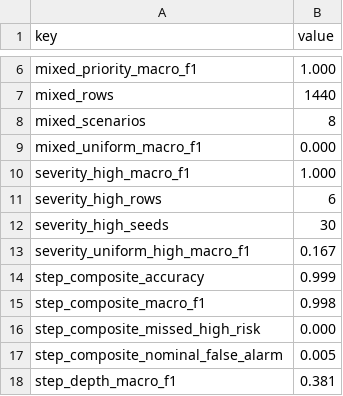
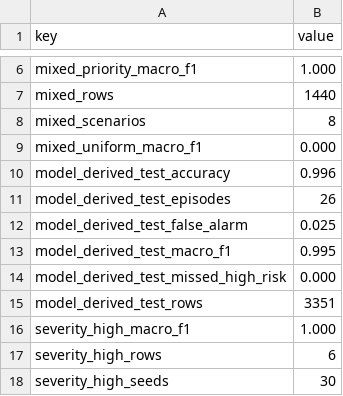
Before and after one commit to Tengyu-w/failure-aware-surgical-rl, a CSV file: reports/tables/failure_aware_vppv_final_key_numbers.csv, drawn as a sheet; only a part is shown, gaps mark what is left out; the shorter side is filled out with more unchanged rows; the diff names each change by its address in the sheet, - before the commit and + after, or states it on an @@ line.

```diff
--- a/reports/tables/failure_aware_vppv_final_key_numbers.csv
+++ b/reports/tables/failure_aware_vppv_final_key_numbers.csv
+row 10: model_derived_test_accuracy | 0.996
+row 11: model_derived_test_episodes | 26
+row 12: model_derived_test_false_alarm | 0.025
+row 13: model_derived_test_macro_f1 | 0.995
+row 14: model_derived_test_missed_high_risk | 0.000
+row 15: model_derived_test_rows | 3351
```
Also changed, not shown: reports/tables/failure_aware_vppv_final_evidence_matrix.csv, 19 other files.
